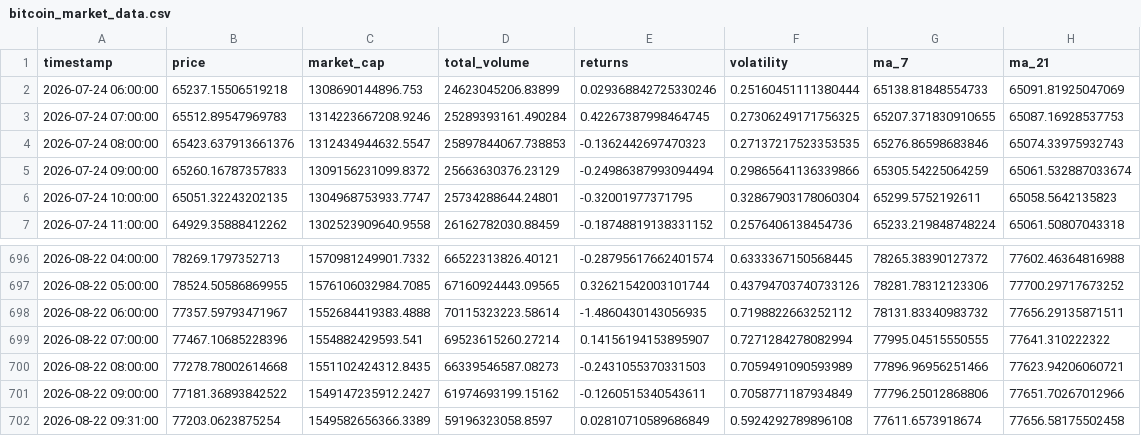
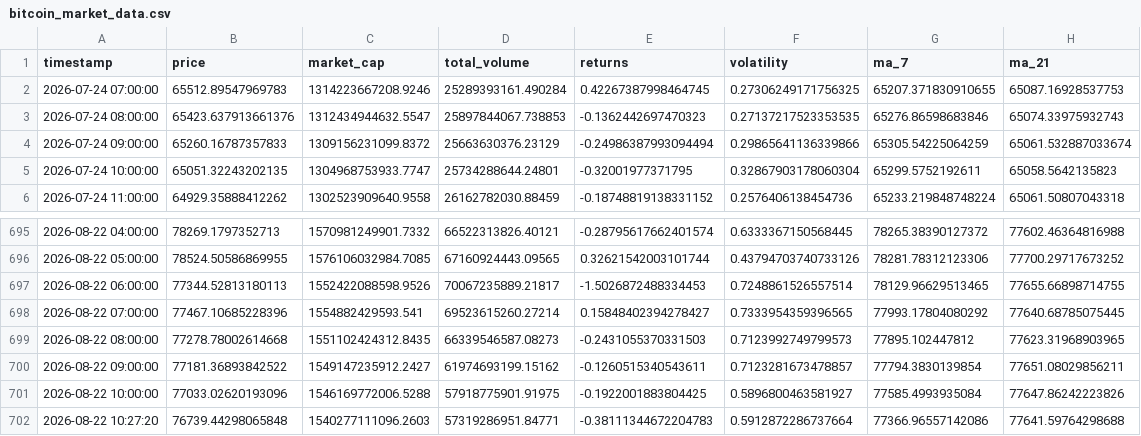
Before and after one commit to ProsperOdali/Bitcoin-tracker, a CSV file: data/bitcoin_market_data.csv, drawn as a sheet; only a part is shown, gaps mark what is left out.

```diff
--- a/data/bitcoin_market_data.csv
+++ b/data/bitcoin_market_data.csv
@@ -1,3 +1,2 @@
 timestamp,price,market_cap,total_volume,returns,volatility,ma_7,ma_21
-2026-07-24 06:00:00,65237.15506519218,1308690144896.753,24623045206.83899,0.029368842725330246,0.25160451111380444,65138.81848554733,65091.81925047069
 2026-07-24 07:00:00,65512.89547969783,1314223667208.9246,25289393161.490284,0.42267387998464745,0.27306249171756325,65207.371830910655,65087.16928537753
@@ -697,6 +696,7 @@ timestamp,price,market_cap,total_volume,returns,volatility,ma_7,ma_21
 2026-08-22 05:00:00,78524.50586869955,1576106032984.7085,67160924443.09565,0.32621542003101744,0.43794703740733126,78281.78312123306,77700.29717673252
-2026-08-22 06:00:00,77357.59793471967,1552684419383.4888,70115323223.58614,-1.4860430143056935,0.7198822663252112,78131.83340983732,77656.29135871511
-2026-08-22 07:00:00,77467.10685228396,1554882429593.541,69523615260.27214,0.14156194153895907,0.7271284278082994,77995.04515550555,77641.310222322
-2026-08-22 08:00:00,77278.78002614668,1551102424312.8435,66339546587.08273,-0.2431055370331503,0.7059491090593989,77896.96956251466,77623.94206060721
-2026-08-22 09:00:00,77181.36893842522,1549147235912.2427,61974693199.15162,-0.1260515340543611,0.7058771187934849,77796.25012868806,77651.70267012966
-2026-08-22 09:31:00,77203.0623875254,1549582656366.3389,59196323058.8597,0.02810710589686849,0.5924292789896108,77611.6573918674,77656.58175502458
+2026-08-22 06:00:00,77344.52813180113,1552422088598.9526,70067235889.21817,-1.5026872488334453,0.7248861526557514,78129.96629513465,77655.66898714755
+2026-08-22 07:00:00,77467.10685228396,1554882429593.541,69523615260.27214,0.15848402394278427,0.7333954359396565,77993.17804080292,77640.68785075445
+2026-08-22 08:00:00,77278.78002614668,1551102424312.8435,66339546587.08273,-0.2431055370331503,0.7123992749799573,77895.102447812,77623.31968903965
+2026-08-22 09:00:00,77181.36893842522,1549147235912.2427,61974693199.15162,-0.1260515340543611,0.7123281673478857,77794.3830139854,77651.08029856211
+2026-08-22 10:00:00,77033.02620193096,1546169772006.5288,57918775901.91975,-0.1922001883804425,0.5896800463581927,77585.4993935084,77647.86242223826
+2026-08-22 10:27:20,76739.44298065848,1540277111096.2603,57319286951.84771,-0.38111344672204783,0.5912872286737664,77366.96557142086,77641.59764298688
```
